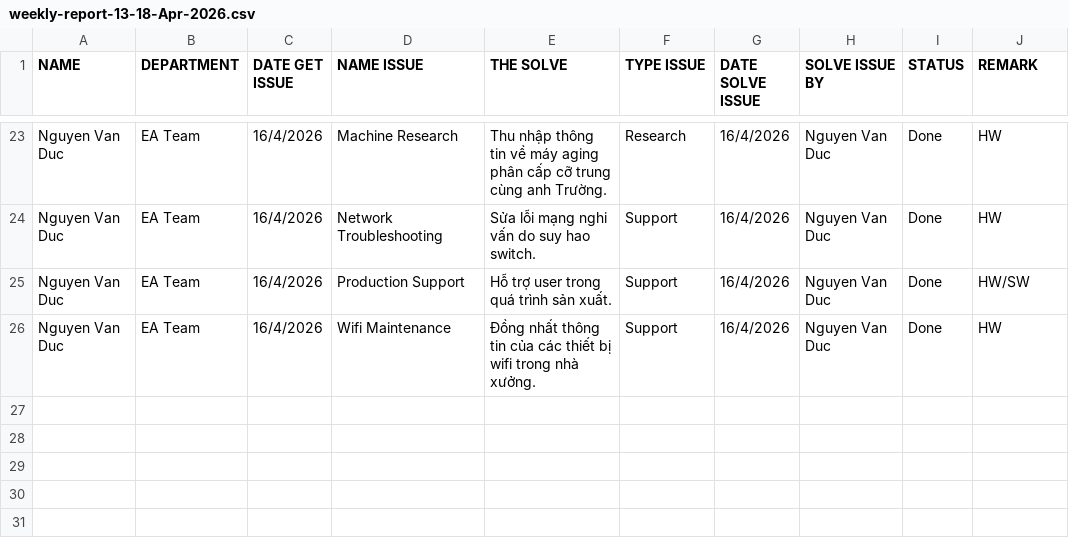
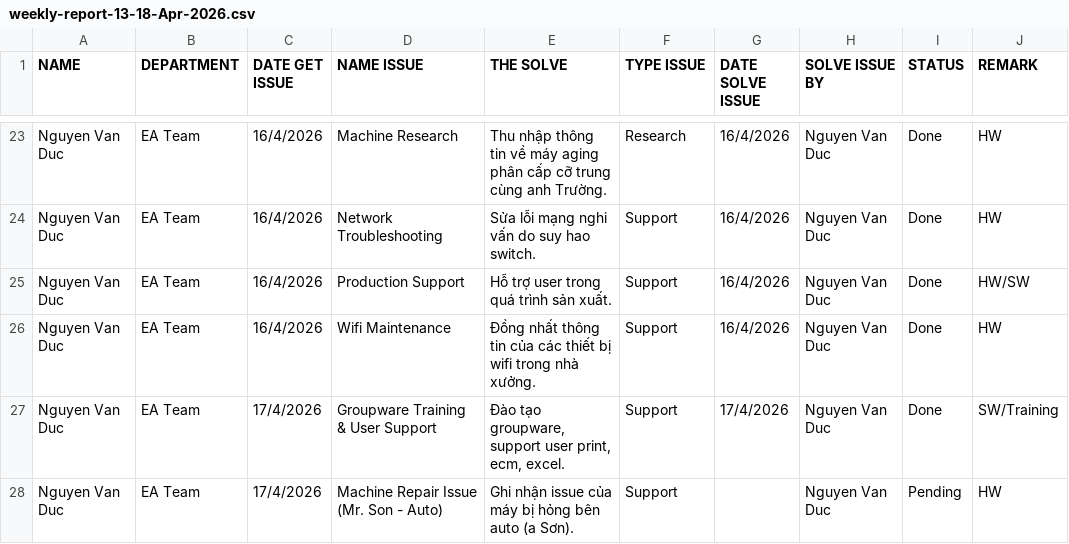
Before and after one commit to Poyken/vinatech, a CSV file: thanks and ojt report daily/weekly-report-13-18-Apr-2026.csv, drawn as a sheet; only a part is shown, gaps mark what is left out; the diff names each change by its address in the sheet, - before the commit and + after, or states it on an @@ line.

```diff
--- a/thanks and ojt report daily/weekly-report-13-18-Apr-2026.csv
+++ b/thanks and ojt report daily/weekly-report-13-18-Apr-2026.csv
+row 27: Nguyen Van Duc | EA Team | 17/4/2026 | Groupware Training & User Support | Đào tạo groupware, support user print, ecm, excel. | Support | 17/4/2026 | Nguyen Van Duc | Done | SW/Training
+row 28: Nguyen Van Duc | EA Team | 17/4/2026 | Machine Repair Issue (Mr. Son - Auto) | Ghi nhận issue của máy bị hỏng bên auto (a Sơn). | Support |  | Nguyen Van Duc | Pending | HW
```
Also changed, not shown: 1 other file.
